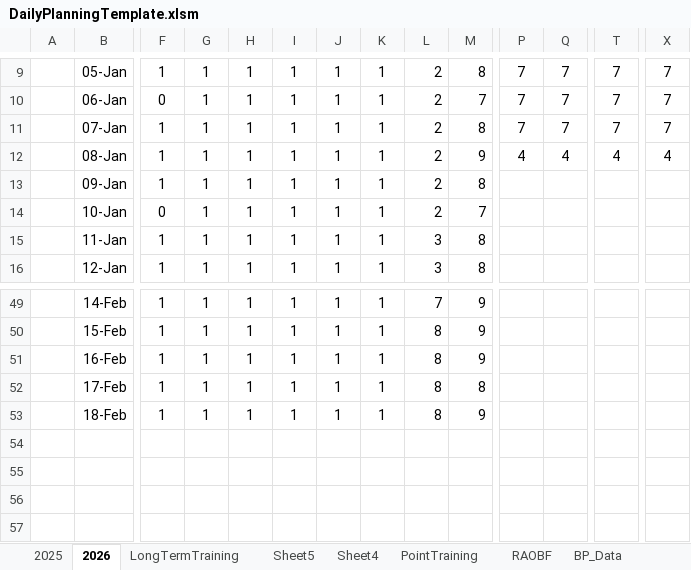
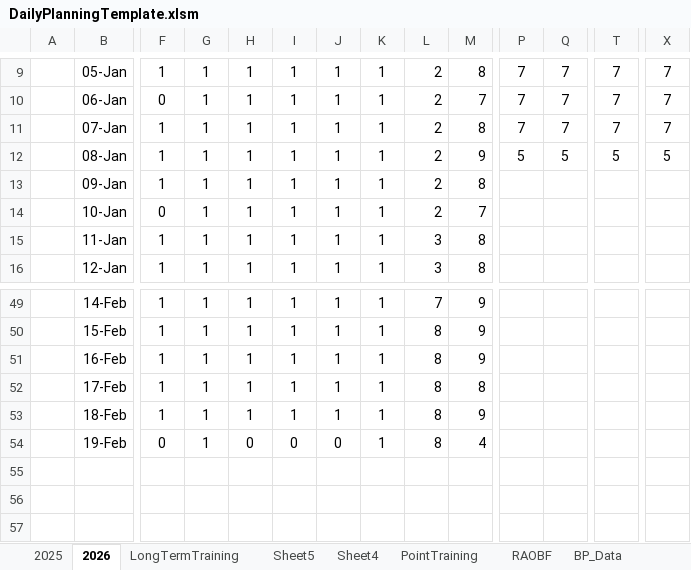
Before and after one commit to ziggle/PowerQueryBitsAndPieces, an Excel workbook: DailyPlanningTemplate.xlsm, sheet 2026, drawn as a sheet; only a part is shown, gaps mark what is left out; values as stored, in another font and other column widths than the file's, no borders; charts and pictures and conditional formats not drawn; rows hold the shown columns only; the diff names each change by its address in the sheet, - before the commit and + after, or states it on an @@ line.

```diff
--- a/DailyPlanningTemplate.xlsm (sheet 2026)
+++ b/DailyPlanningTemplate.xlsm (sheet 2026)
-P12: 4
+P12: 5
-Q12: 4
+Q12: 5
-T12: 4
+T12: 5
-X12: 4
+X12: 5
-row 54: (empty)
+row 54:  | 19-Feb | 0 | 1 | 0 | 0 | 0 | 1 | 8 | 4
```
Also changed, not shown: sheet LongTermTraining, sheet Sheet1, sheet SH3_Correction_Table, other sheet tabs, charts or pictures.
